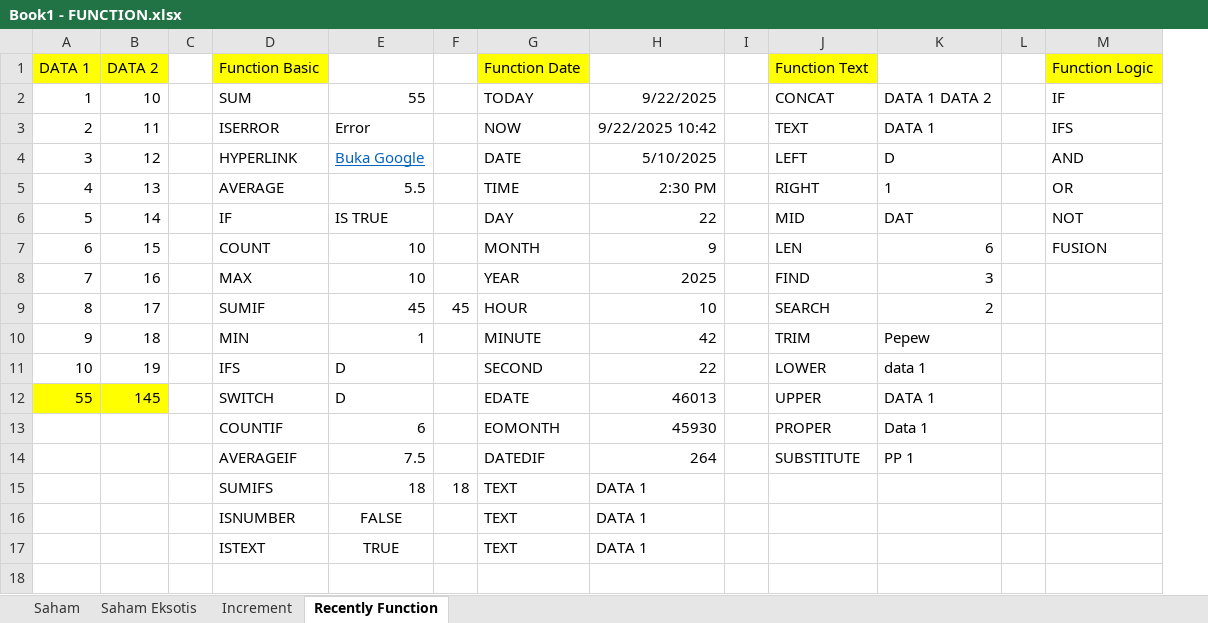
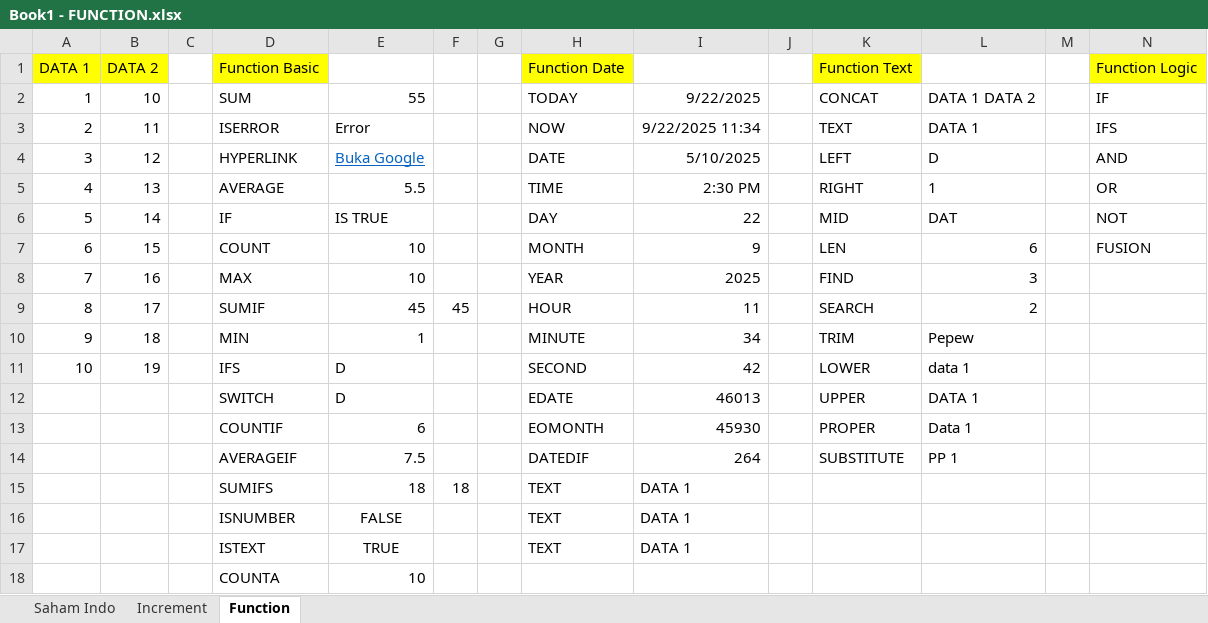
Before and after one commit to litondev/learning-excel, an Excel workbook: Book1 - FUNCTION.xlsx, sheet Function, drawn as a sheet; only a part is shown; values as stored, in another font and other column widths than the file's, no borders; addresses are those after the commit; rows hold the shown columns only; the diff names each change by its address in the sheet, - before the commit and + after, or states it on an @@ line.

```diff
--- a/Book1 - FUNCTION.xlsx (sheet Function)
+++ b/Book1 - FUNCTION.xlsx (sheet Function)
-sheet tab: Saham
+sheet tab: Saham Indo
-sheet tab: Recently Function
+sheet tab: Function
-sheet tab: Saham Eksotis
+column G, empty
-I3: 9/22/2025 10:42
+I3: 9/22/2025 11:34
-I9: 10
+I9: 11
-I10: 42
+I10: 34
-I11: 22
+I11: 42
-A12: 55
+A12: (empty)
-A12:B12 fill: #FFFF00
+A12:B12 fill: none
-B12: 145
+B12: (empty)
+row 18:  |  |  | COUNTA | 10
```
Also changed, not shown: sheet Increment, formulas that keep their value, Book3 - LOOKUP.xlsx, Book4 - CHART.xlsx, 2 other files.
